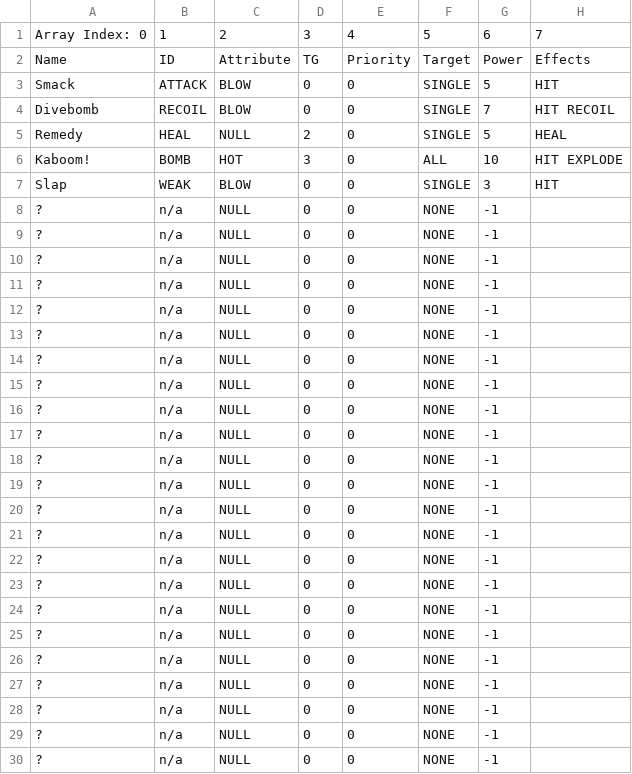
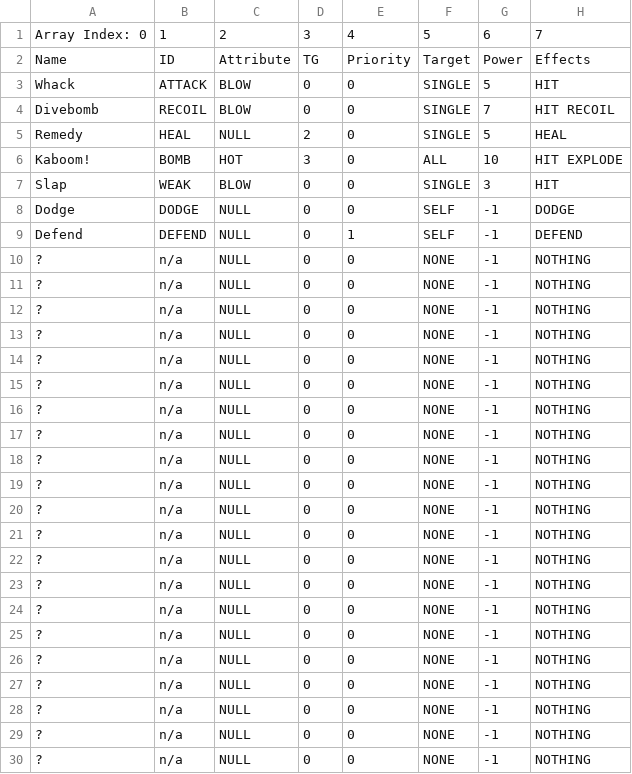
Before and after one commit to Bynine/frame, a CSV file: core/assets/data/techniques - Sheet1.csv, drawn as a sheet; only a part is shown; the diff covers the shown part only.

```diff
--- a/core/assets/data/techniques - Sheet1.csv
+++ b/core/assets/data/techniques - Sheet1.csv
@@ -2,3 +2,3 @@ Array Index: 0,1,2,3,4,5,6,7
 Name,ID,Attribute,TG,Priority,Target,Power,Effects
-Smack,ATTACK,BLOW,0,0,SINGLE,5,HIT
+Whack,ATTACK,BLOW,0,0,SINGLE,5,HIT
 Divebomb,RECOIL,BLOW,0,0,SINGLE,7,HIT RECOIL
@@ -7,24 +7,24 @@ Kaboom!,BOMB,HOT,3,0,ALL,10,HIT EXPLODE
 Slap,WEAK,BLOW,0,0,SINGLE,3,HIT
-?,n/a,NULL,0,0,NONE,-1,
-?,n/a,NULL,0,0,NONE,-1,
-?,n/a,NULL,0,0,NONE,-1,
-?,n/a,NULL,0,0,NONE,-1,
-?,n/a,NULL,0,0,NONE,-1,
-?,n/a,NULL,0,0,NONE,-1,
-?,n/a,NULL,0,0,NONE,-1,
-?,n/a,NULL,0,0,NONE,-1,
-?,n/a,NULL,0,0,NONE,-1,
-?,n/a,NULL,0,0,NONE,-1,
-?,n/a,NULL,0,0,NONE,-1,
-?,n/a,NULL,0,0,NONE,-1,
-?,n/a,NULL,0,0,NONE,-1,
-?,n/a,NULL,0,0,NONE,-1,
-?,n/a,NULL,0,0,NONE,-1,
-?,n/a,NULL,0,0,NONE,-1,
-?,n/a,NULL,0,0,NONE,-1,
-?,n/a,NULL,0,0,NONE,-1,
-?,n/a,NULL,0,0,NONE,-1,
-?,n/a,NULL,0,0,NONE,-1,
-?,n/a,NULL,0,0,NONE,-1,
-?,n/a,NULL,0,0,NONE,-1,
-?,n/a,NULL,0,0,NONE,-1,
+Dodge,DODGE,NULL,0,0,SELF,-1,DODGE
+Defend,DEFEND,NULL,0,1,SELF,-1,DEFEND
+?,n/a,NULL,0,0,NONE,-1,NOTHING
+?,n/a,NULL,0,0,NONE,-1,NOTHING
+?,n/a,NULL,0,0,NONE,-1,NOTHING
+?,n/a,NULL,0,0,NONE,-1,NOTHING
+?,n/a,NULL,0,0,NONE,-1,NOTHING
+?,n/a,NULL,0,0,NONE,-1,NOTHING
+?,n/a,NULL,0,0,NONE,-1,NOTHING
+?,n/a,NULL,0,0,NONE,-1,NOTHING
+?,n/a,NULL,0,0,NONE,-1,NOTHING
+?,n/a,NULL,0,0,NONE,-1,NOTHING
+?,n/a,NULL,0,0,NONE,-1,NOTHING
+?,n/a,NULL,0,0,NONE,-1,NOTHING
+?,n/a,NULL,0,0,NONE,-1,NOTHING
+?,n/a,NULL,0,0,NONE,-1,NOTHING
+?,n/a,NULL,0,0,NONE,-1,NOTHING
+?,n/a,NULL,0,0,NONE,-1,NOTHING
+?,n/a,NULL,0,0,NONE,-1,NOTHING
+?,n/a,NULL,0,0,NONE,-1,NOTHING
+?,n/a,NULL,0,0,NONE,-1,NOTHING
+?,n/a,NULL,0,0,NONE,-1,NOTHING
+?,n/a,NULL,0,0,NONE,-1,NOTHING
```
Also changed, not shown: 20 edited cells elsewhere in this file, core/assets/data/species - Sheet1.csv, 24 other files.
